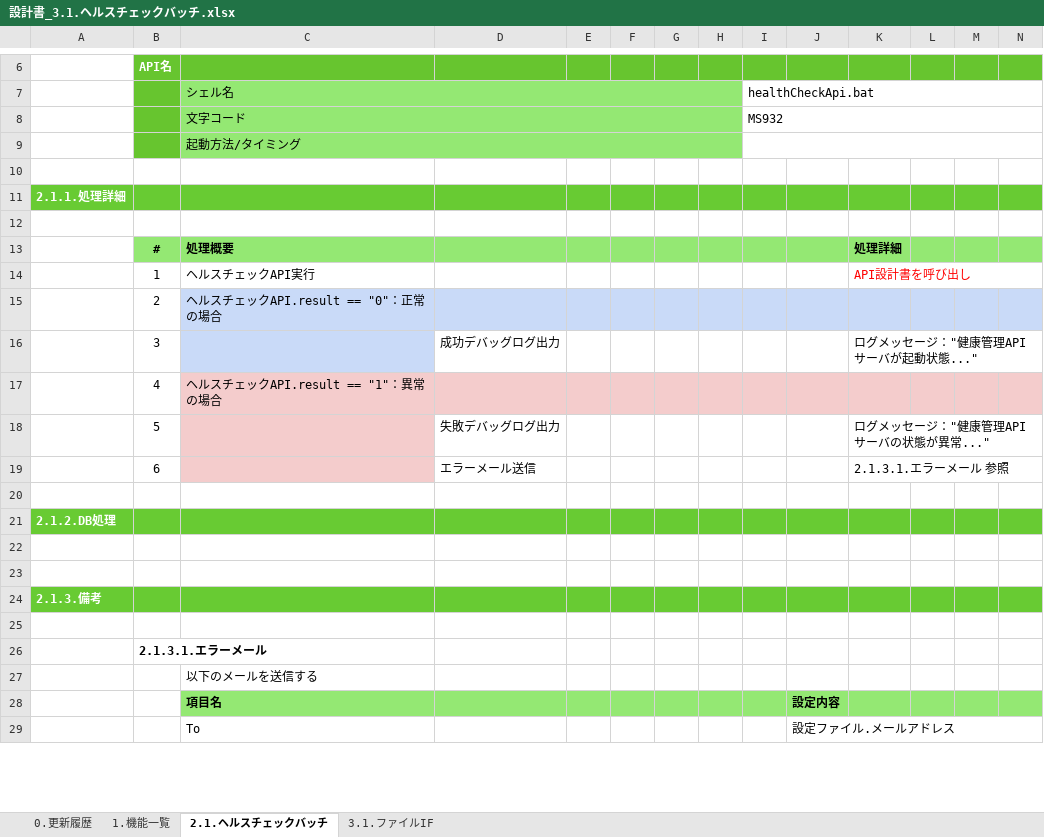
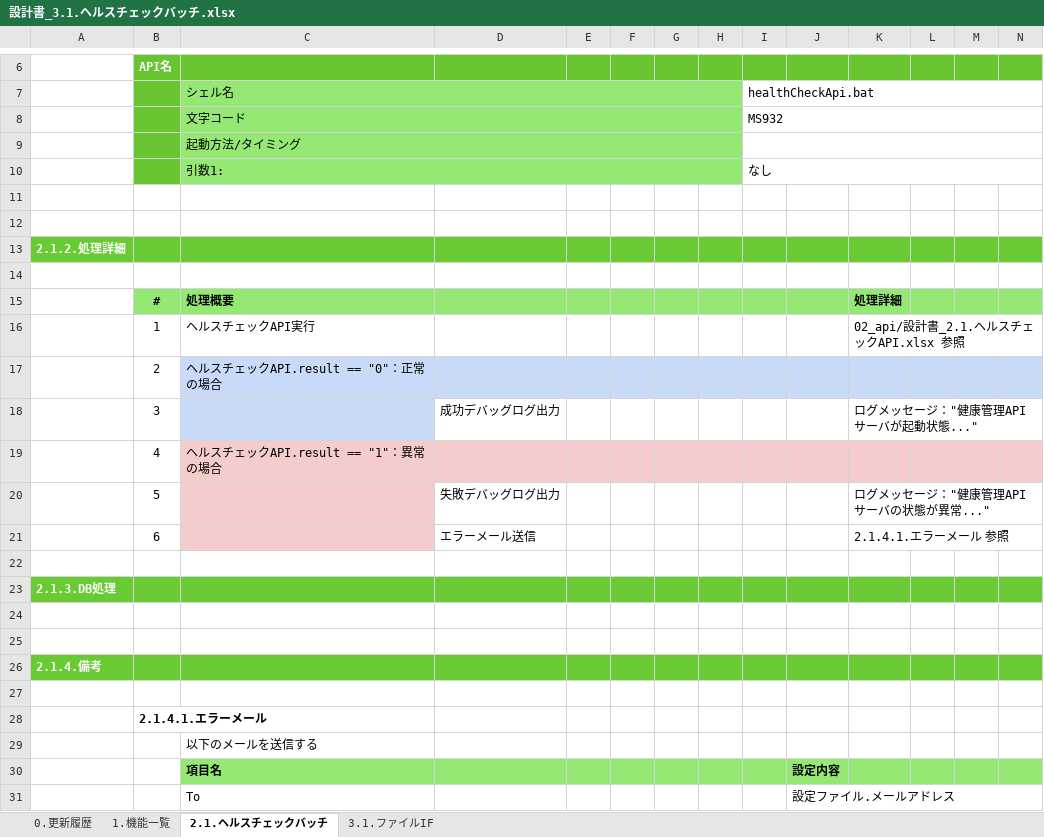
Before and after one commit to kohei-okazaki/work-3g, an Excel workbook: ha-asset/01_design/03_batch/設計書_3.1.ヘルスチェックバッチ.xlsx, sheet 2.1.ヘルスチェックバッチ, drawn as a sheet; only a part is shown, gaps mark what is left out; values as stored, in another font and other column widths than the file's, no borders; addresses are those after the commit; rows hold the shown columns only; the diff names each change by its address in the sheet, - before the commit and + after, or states it on an @@ line.

Commit message:
ヘルスチェックAPIとバッチの設計書をあわせる

```diff
--- a/ha-asset/01_design/03_batch/設計書_3.1.ヘルスチェックバッチ.xlsx (sheet 2.1.ヘルスチェックバッチ)
+++ b/ha-asset/01_design/03_batch/設計書_3.1.ヘルスチェックバッチ.xlsx (sheet 2.1.ヘルスチェックバッチ)
+row 10:  |  | 引数1: |  |  |  |  |  | なし
+row 12: (empty)
-A13: 2.1.1.処理詳細
+A13: 2.1.2.処理詳細
-K16: API設計書を呼び出し
+K16: 02_api/設計書_2.1.ヘルスチェックAPI.xlsx 参照
-K16 text colour: #FF0000
+K16 text colour: black
-K21: 2.1.3.1.エラーメール 参照
+K21: 2.1.4.1.エラーメール 参照
-A23: 2.1.2.DB処理
+A23: 2.1.3.DB処理
-A26: 2.1.3.備考
+A26: 2.1.4.備考
-B28: 2.1.3.1.エラーメール
+B28: 2.1.4.1.エラーメール
```
Also changed, not shown: formulas that keep their value, ha-asset/01_design/03_batch/設計書_3.2.月次健康情報集計バッチ.xlsx.
